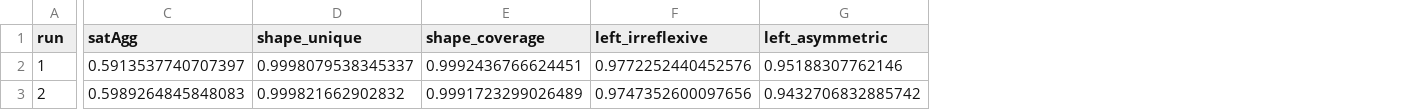
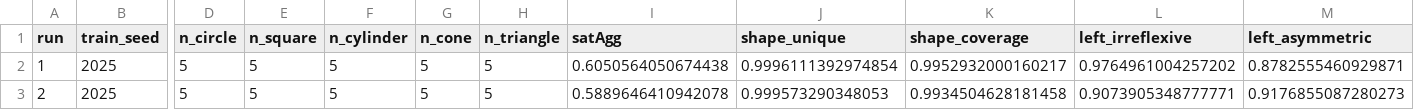
Before and after one commit to GabrielYuri1127/IA_Trabalho3, a CSV file: resultados_clevr_ltn.csv, drawn as a sheet; only a part is shown, gaps mark what is left out; addresses are those after the commit; the diff covers the shown part only; the diff names each change by its address in the sheet, - before the commit and + after, or states it on an @@ line.

```diff
--- a/resultados_clevr_ltn.csv
+++ b/resultados_clevr_ltn.csv
+column B (train_seed), rows 2-3: 2025 | 2025
+column D (n_circle), rows 2-3: 5 | 5
+column E (n_square), rows 2-3: 5 | 5
+column F (n_cylinder), rows 2-3: 5 | 5
+column G (n_cone), rows 2-3: 5 | 5
+column H (n_triangle), rows 2-3: 5 | 5
-I2 (satAgg): 0.5913537740707397
+I2 (satAgg): 0.6050564050674438
-J2 (shape_unique): 0.9998079538345337
+J2 (shape_unique): 0.9996111392974854
-K2 (shape_coverage): 0.9992436766624451
+K2 (shape_coverage): 0.9952932000160217
-L2 (left_irreflexive): 0.9772252440452576
+L2 (left_irreflexive): 0.9764961004257202
-M2 (left_asymmetric): 0.95188307762146
+M2 (left_asymmetric): 0.8782555460929871
-I3 (satAgg): 0.5989264845848083
+I3 (satAgg): 0.5889646410942078
-J3 (shape_unique): 0.999821662902832
+J3 (shape_unique): 0.999573290348053
-K3 (shape_coverage): 0.9991723299026489
+K3 (shape_coverage): 0.9934504628181458
-L3 (left_irreflexive): 0.9747352600097656
+L3 (left_irreflexive): 0.9073905348777771
-M3 (left_asymmetric): 0.9432706832885742
+M3 (left_asymmetric): 0.9176855087280273
```
Also changed, not shown: 95 edited cells elsewhere in this file, 6 other files.
